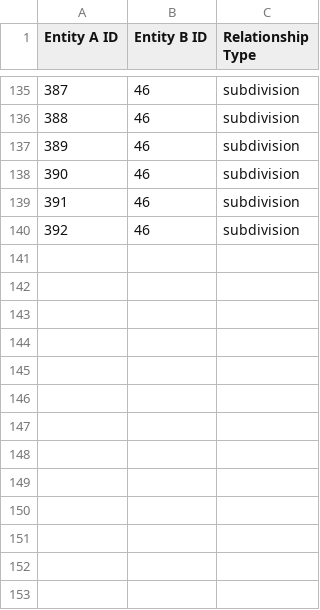
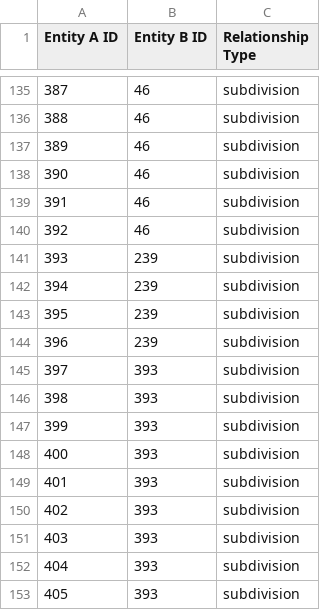
Before and after one commit to LexPredict/lexpredict-legal-dictionary, a CSV file: multi/geopolitical/geopolitical_relationships.csv, drawn as a sheet; only a part is shown, gaps mark what is left out; the diff names each change by its address in the sheet, - before the commit and + after, or states it on an @@ line.

Commit message:
Added UK and England subdivisions

```diff
--- a/multi/geopolitical/geopolitical_relationships.csv
+++ b/multi/geopolitical/geopolitical_relationships.csv
+row 141: 393 | 239 | subdivision
+row 142: 394 | 239 | subdivision
+row 143: 395 | 239 | subdivision
+row 144: 396 | 239 | subdivision
+row 145: 397 | 393 | subdivision
+row 146: 398 | 393 | subdivision
+row 147: 399 | 393 | subdivision
+row 148: 400 | 393 | subdivision
+row 149: 401 | 393 | subdivision
+row 150: 402 | 393 | subdivision
+row 151: 403 | 393 | subdivision
+row 152: 404 | 393 | subdivision
+row 153: 405 | 393 | subdivision
```
